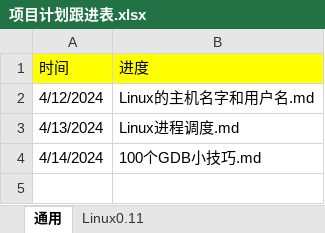
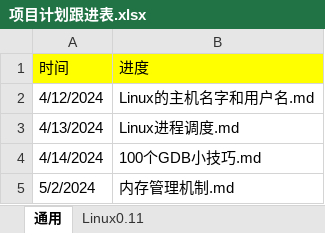
Before and after one commit to niu0217/Linux, an Excel workbook: 项目计划跟进表.xlsx, sheet 通用, drawn as a sheet; values as stored, in another font and other column widths than the file's, no borders; the diff names each change by its address in the sheet, - before the commit and + after, or states it on an @@ line.

```diff
--- a/项目计划跟进表.xlsx (sheet 通用)
+++ b/项目计划跟进表.xlsx (sheet 通用)
+row 5: 5/2/2024 | 内存管理机制.md
```
Also changed, not shown: 17 other files.
